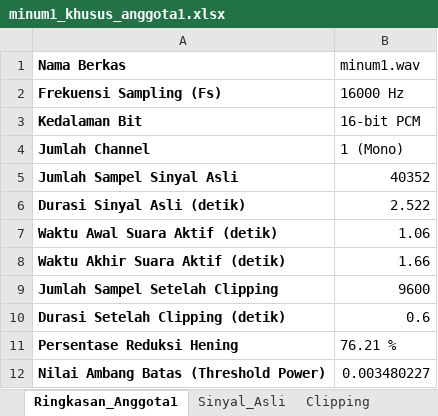
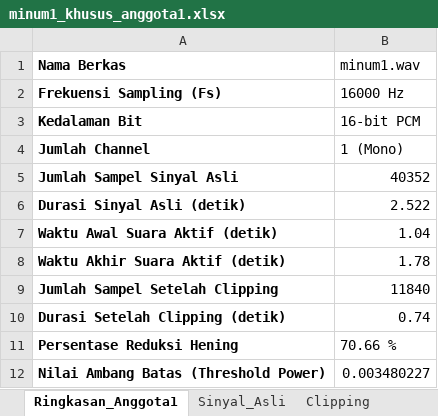
Before and after one commit to FransiscaNajwa/tugaspsc, an Excel workbook: hasil_anggota1/minum1/minum1_khusus_anggota1.xlsx, sheet Ringkasan_Anggota1, drawn as a sheet; values as stored, in another font and other column widths than the file's, no borders; the diff names each change by its address in the sheet, - before the commit and + after, or states it on an @@ line.

```diff
--- a/hasil_anggota1/minum1/minum1_khusus_anggota1.xlsx (sheet Ringkasan_Anggota1)
+++ b/hasil_anggota1/minum1/minum1_khusus_anggota1.xlsx (sheet Ringkasan_Anggota1)
-B7 (minum1.wav): 1.06
+B7 (minum1.wav): 1.04
-B8 (minum1.wav): 1.66
+B8 (minum1.wav): 1.78
-B9 (minum1.wav): 9600
+B9 (minum1.wav): 11840
-B10 (minum1.wav): 0.6
+B10 (minum1.wav): 0.74
-B11 (minum1.wav): 76.21 %
+B11 (minum1.wav): 70.66 %
```
Also changed, not shown: sheet Clipping, charts or pictures, hasil_anggota1/belajar1/belajar1_khusus_anggota1.xlsx, hasil_anggota1/belajar2/belajar2_khusus_anggota1.xlsx, 20 other files.
